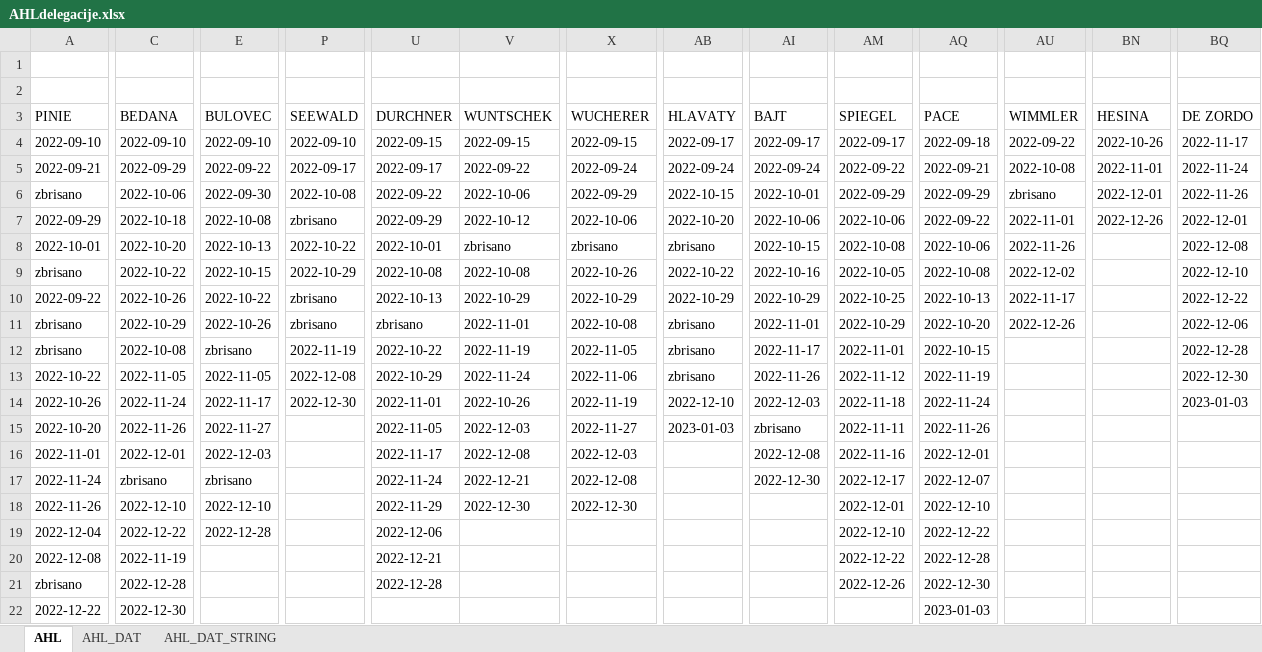
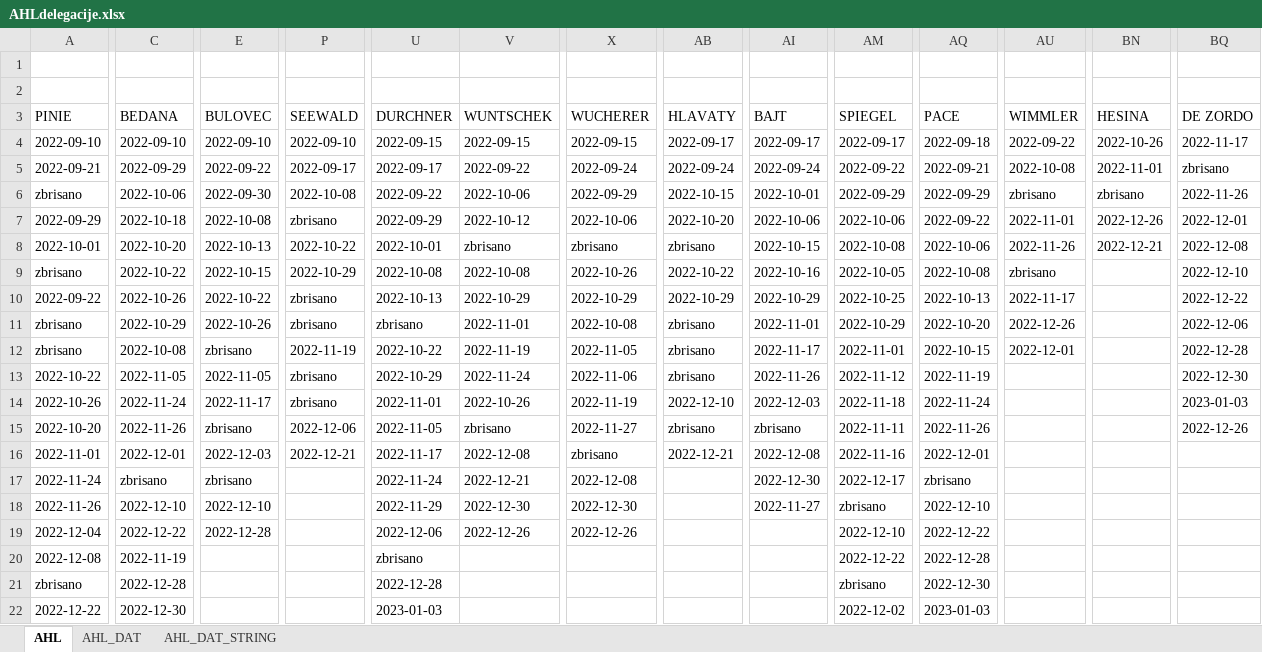
Before and after one commit to snojle23/delegacije, an Excel workbook: data/AHLdelegacije.xlsx, sheet AHL, drawn as a sheet; only a part is shown, gaps mark what is left out; values as stored, in another font and other column widths than the file's, no borders; the diff covers the shown part only; the diff names each change by its address in the sheet, - before the commit and + after, or states it on an @@ line.

```diff
--- a/data/AHLdelegacije.xlsx (sheet AHL)
+++ b/data/AHLdelegacije.xlsx (sheet AHL)
-BQ5 (DE ZORDO): 2022-11-24
+BQ5 (DE ZORDO): zbrisano
-BN6 (HESINA): 2022-12-01
+BN6 (HESINA): zbrisano
-BN8 (HESINA): (empty)
+BN8 (HESINA): 2022-12-21
-AU9 (WIMMLER): 2022-12-02
+AU9 (WIMMLER): zbrisano
-AU12 (WIMMLER): (empty)
+AU12 (WIMMLER): 2022-12-01
-P13 (SEEWALD): 2022-12-08
+P13 (SEEWALD): zbrisano
-P14 (SEEWALD): 2022-12-30
+P14 (SEEWALD): zbrisano
-E15 (BULOVEC): 2022-11-27
+E15 (BULOVEC): zbrisano
-P15 (SEEWALD): (empty)
+P15 (SEEWALD): 2022-12-06
-V15 (WUNTSCHEK): 2022-12-03
+V15 (WUNTSCHEK): zbrisano
-AB15 (HLAVATY): 2023-01-03
+AB15 (HLAVATY): zbrisano
-BQ15 (DE ZORDO): (empty)
+BQ15 (DE ZORDO): 2022-12-26
-P16 (SEEWALD): (empty)
+P16 (SEEWALD): 2022-12-21
-X16 (WUCHERER): 2022-12-03
+X16 (WUCHERER): zbrisano
-AB16 (HLAVATY): (empty)
+AB16 (HLAVATY): 2022-12-21
-AQ17 (PACE): 2022-12-07
+AQ17 (PACE): zbrisano
-AI18 (BAJT): (empty)
+AI18 (BAJT): 2022-11-27
-AM18 (SPIEGEL): 2022-12-01
+AM18 (SPIEGEL): zbrisano
-V19 (WUNTSCHEK): (empty)
+V19 (WUNTSCHEK): 2022-12-26
-X19 (WUCHERER): (empty)
+X19 (WUCHERER): 2022-12-26
-U20 (DURCHNER): 2022-12-21
+U20 (DURCHNER): zbrisano
-AM21 (SPIEGEL): 2022-12-26
+AM21 (SPIEGEL): zbrisano
-U22 (DURCHNER): (empty)
+U22 (DURCHNER): 2023-01-03
-AM22 (SPIEGEL): (empty)
+AM22 (SPIEGEL): 2022-12-02
```
Also changed, not shown: 18 edited cells elsewhere in this sheet, sheet AHL_DAT, sheet AHL_DAT_STRING, data/ICEHLdelegacije.xlsx, 4 other files.
